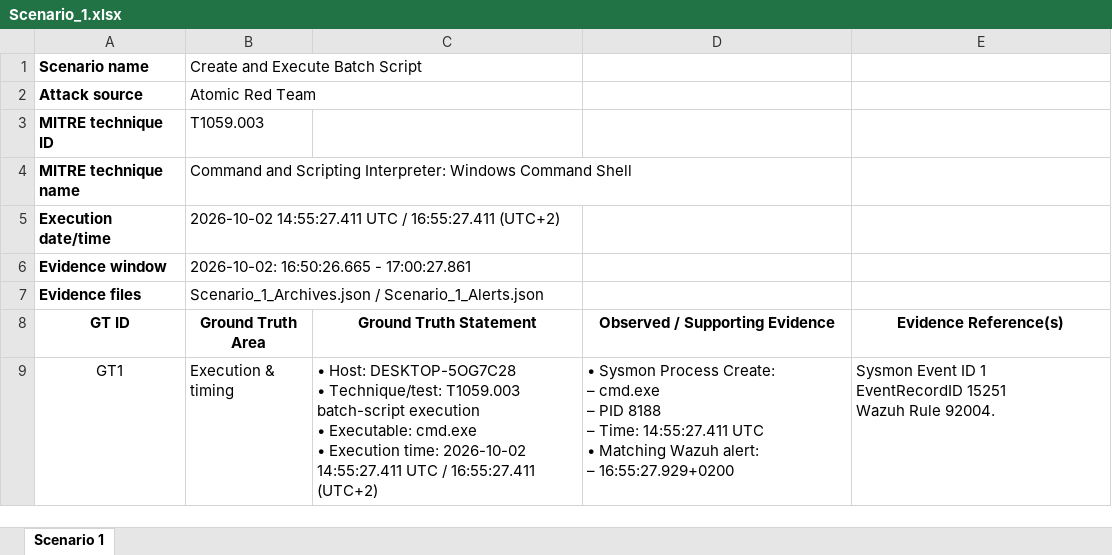
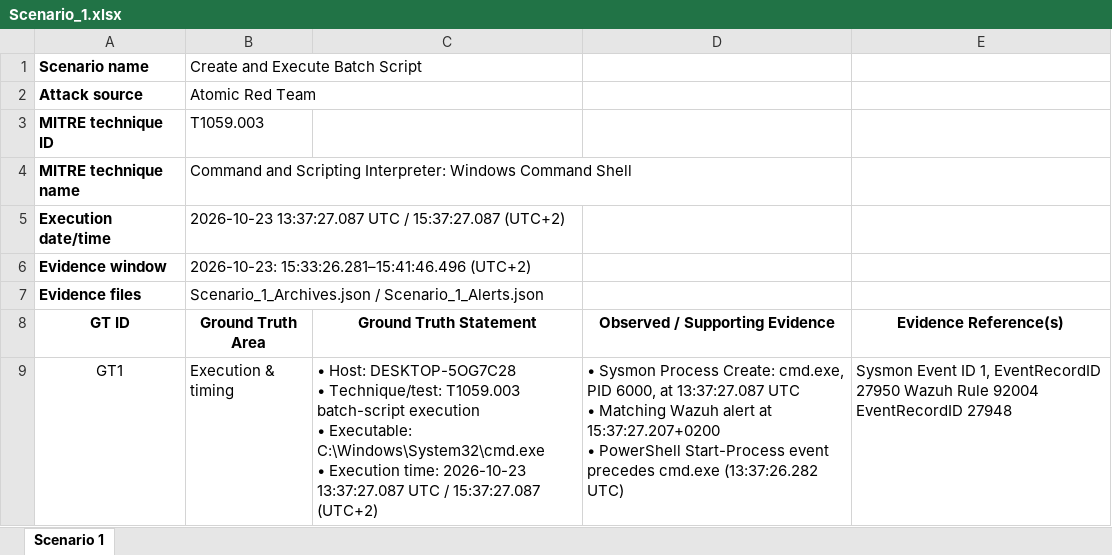
Before and after one commit to DC24ACA/applied-research-project, an Excel workbook: Applied-Research Project/05-Implementation/02_Atomic_Red_Teams_Attack_Scenarios/01_T1059.003_Windows_Command_Shell/02_Ground_Truth/Scenario_1.xlsx, sheet Scenario 1, drawn as a sheet; only a part is shown; values as stored, in another font and other column widths than the file's, no borders; ↵ is a line break in a cell; the diff covers the shown part only; the diff names each change by its address in the sheet, - before the commit and + after, or states it on an @@ line.

Commit message:
Scenario 1 re run to remove bat script Mitre Technique name - T1059.003_script.bat changed to Scenario_1_script.bat

```diff
--- a/Applied-Research Project/05-Implementation/02_Atomic_Red_Teams_Attack_Scenarios/01_T1059.003_Windows_Command_Shell/02_Ground_Truth/Scenario_1.xlsx (sheet Scenario 1)
+++ b/Applied-Research Project/05-Implementation/02_Atomic_Red_Teams_Attack_Scenarios/01_T1059.003_Windows_Command_Shell/02_Ground_Truth/Scenario_1.xlsx (sheet Scenario 1)
-B5 (Ground Truth Area): 2026-10-02 14:55:27.411 UTC / 16:55:27.411 (UTC+2)
+B5 (Ground Truth Area): 2026-10-23 13:37:27.087 UTC / 15:37:27.087 (UTC+2)
-B6 (Ground Truth Area): 2026-10-02: 16:50:26.665 - 17:00:27.861
+B6 (Ground Truth Area): 2026-10-23: 15:33:26.281–15:41:46.496 (UTC+2)
-C9 (Ground Truth Statement): …• Executable: cmd.exe ↵ • Execution time: 2026-10-02 14:55:27.411 UTC / 16:55:27.411 (UTC+2)
+C9 (Ground Truth Statement): …• Executable: C:\Windows\System32\cmd.exe ↵ • Execution time: 2026-10-23 13:37:27.087 UTC / 15:37:27.087 (UTC+2)
-D9 (Observed / Supporting Evidence): …Process Create: ↵ – cmd.exe ↵ – PID 8188 ↵ – Time: 14:55:27.411 UTC ↵ • Matching Wazuh alert: ↵ – 16:55:27.929+0200
+D9 (Observed / Supporting Evidence): …Process Create: cmd.exe, PID 6000, at 13:37:27.087 UTC ↵ • Matching Wazuh alert at 15:37:27.207+0200 ↵ • PowerShell Start-Process event precedes cmd.exe (13:37:26.282 UTC)
-E9 (Evidence Reference(s)): …Event ID 1 ↵ EventRecordID 15251 ↵ Wazuh Rule 92004.
+E9 (Evidence Reference(s)): …Event ID 1, EventRecordID 27950 Wazuh Rule 92004 ↵ EventRecordID 27948
```
Also changed, not shown: 15 edited cells elsewhere in this sheet, 4 other files.
